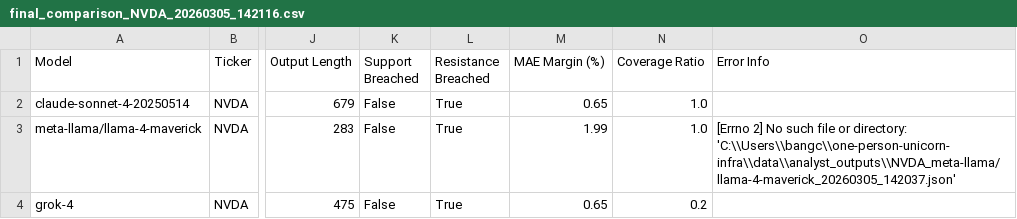
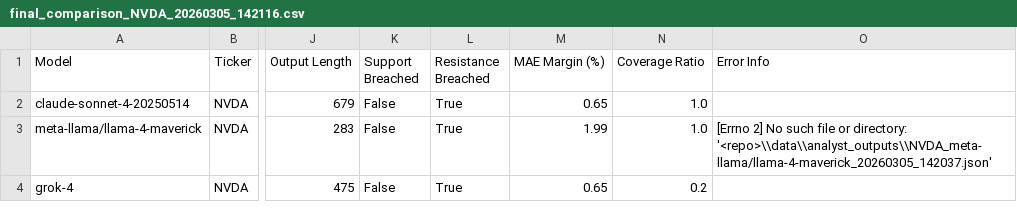
Before and after one commit to bangchengli/one-person-unicorn-agent-based-architecture, a CSV file: data/analyst_outputs/final_comparison_NVDA_20260305_142116.csv, drawn as a sheet; only a part is shown, gaps mark what is left out; the diff names each change by its address in the sheet, - before the commit and + after, or states it on an @@ line.

Commit message:
Redact local username from paths; add paper link and citation to README
- data/provenance/recompute_table4.py now derives the repo root from
  __file__ instead of a hardcoded absolute path.
- legacy/analyst.py and three recorded run artifacts had a Windows user
  path in them; generalised to <repo>. Only the LICENSE copyright line
  still carries the author name, which is correct.
- README leads with the paper: DOI, publisher link, license, and a BibTeX
  entry.

```diff
--- a/data/analyst_outputs/final_comparison_NVDA_20260305_142116.csv
+++ b/data/analyst_outputs/final_comparison_NVDA_20260305_142116.csv
-O3 (Error Info): …or directory: 'C:\\Users\\bangc\\one-person-unicorn-infra\\data\\analyst_outputs\\NVDA_meta-llama/llama-4-maverick_20260305_142037.json'
+O3 (Error Info): …or directory: '<repo>\\data\\analyst_outputs\\NVDA_meta-llama/llama-4-maverick_20260305_142037.json'
```
Also changed, not shown: 5 other files.
